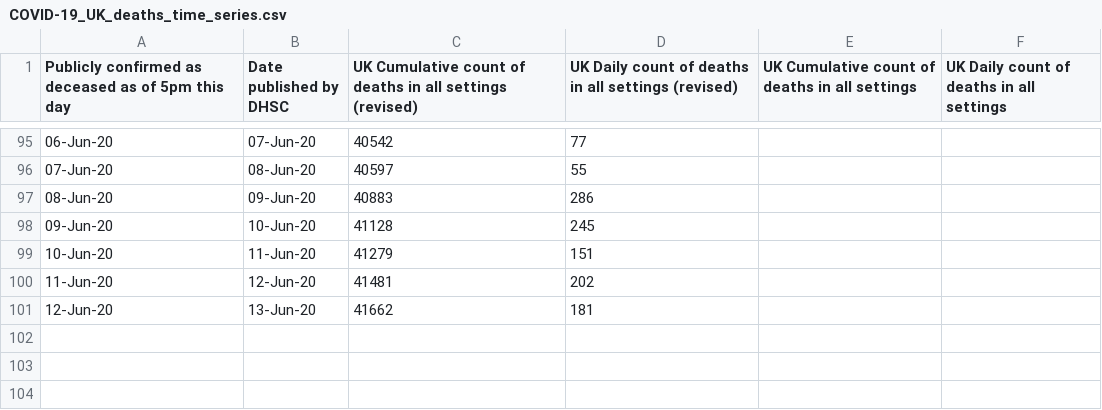
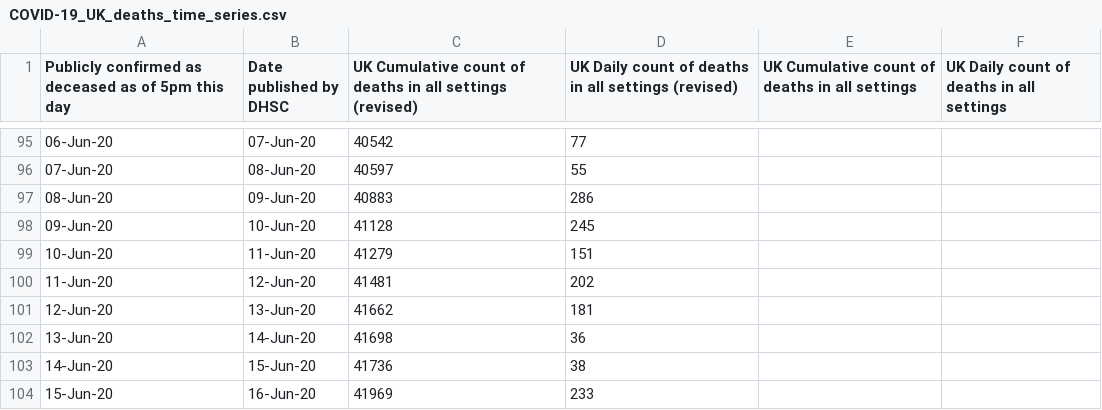
Before and after one commit to MARYDS/Coronavirus-Power-BI, a CSV file: data/COVID-19_UK_deaths_time_series.csv, drawn as a sheet; only a part is shown, gaps mark what is left out.

```diff
--- a/data/COVID-19_UK_deaths_time_series.csv
+++ b/data/COVID-19_UK_deaths_time_series.csv
@@ -101 +101,4 @@
 12-Jun-20,13-Jun-20,41662,181,,
+13-Jun-20,14-Jun-20,41698,36,,
+14-Jun-20,15-Jun-20,41736,38,,
+15-Jun-20,16-Jun-20,41969,233,,
```
Also changed, not shown: data/COVID-19_UK_testing_capacity_time_series.csv, data/COVID-19_UK_testing_time_series.csv, 9 other files.
